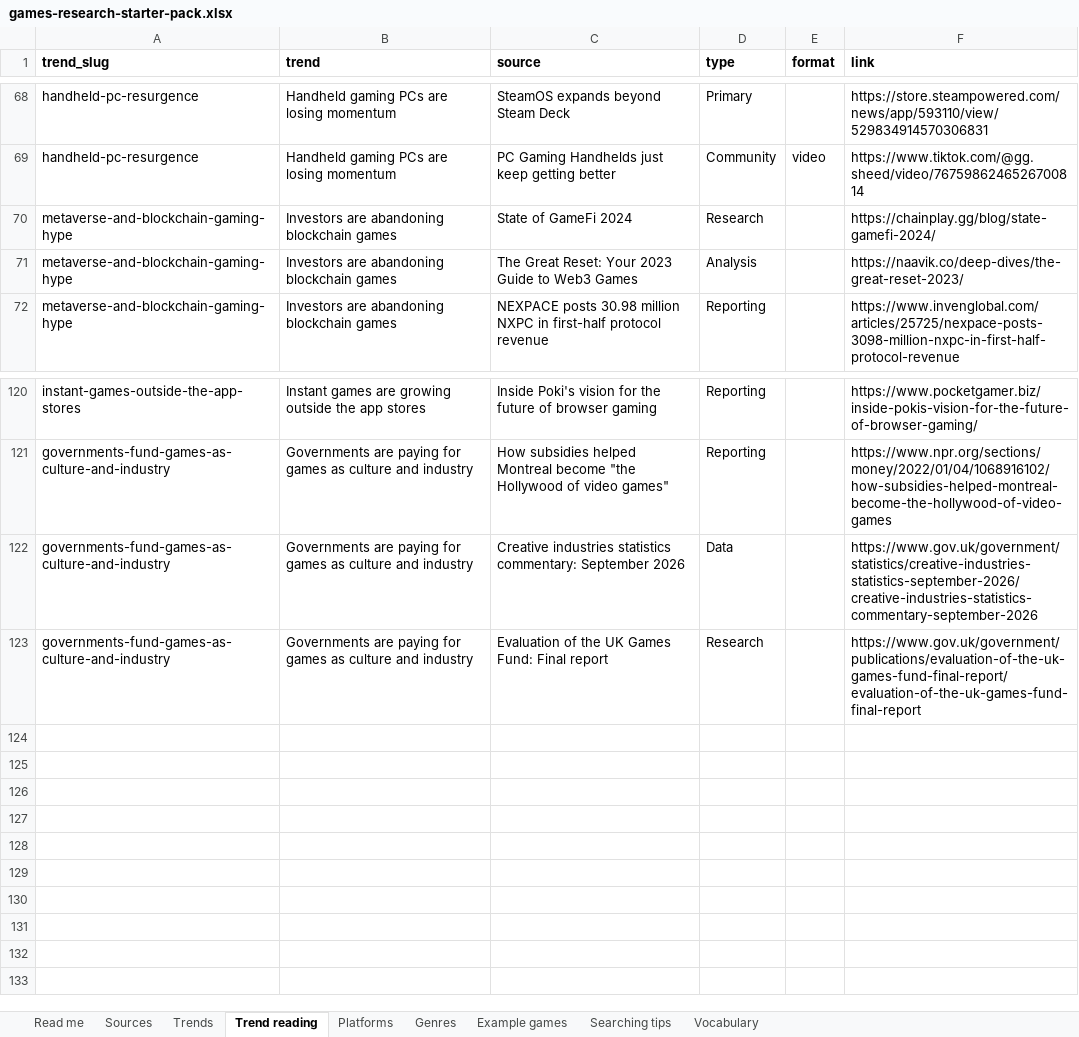
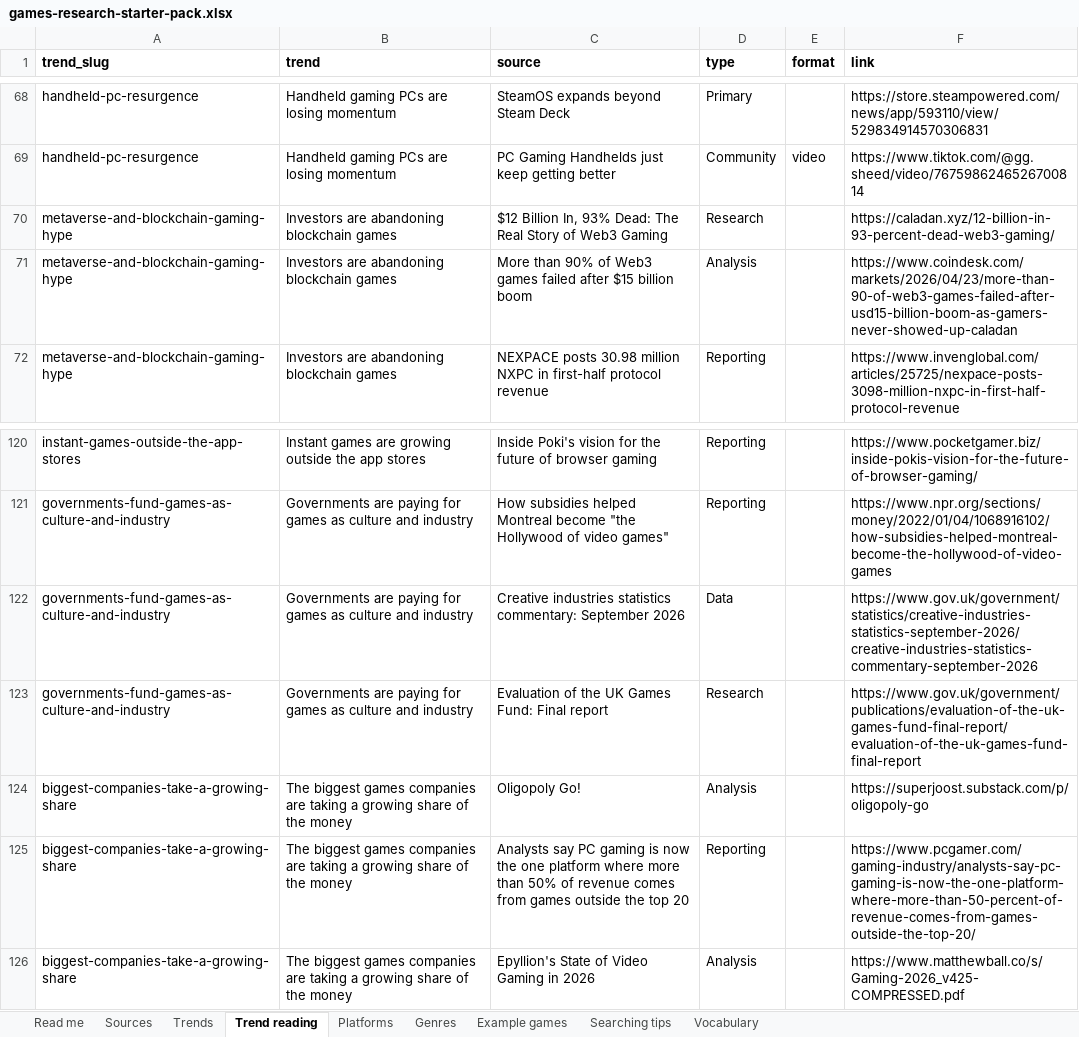
Before and after one commit to itsmepants2/games-research-starter-pack-data, an Excel workbook: games-research-starter-pack.xlsx, sheet Trend reading, drawn as a sheet; only a part is shown, gaps mark what is left out; values as stored, in another font and other column widths than the file's, no borders; the diff names each change by its address in the sheet, - before the commit and + after, or states it on an @@ line.

Commit message:
Update the data as of 2026-10-01
977 sources, 12 markets, 42 trends, 38 platforms, 30 genres.

Copied from public/downloads/ by scripts/build-mirror.mjs in the site
repository. Every count in the README is read from data/downloads.json rather
than typed, so it describes the files beside it.

```diff
--- a/games-research-starter-pack.xlsx (sheet Trend reading)
+++ b/games-research-starter-pack.xlsx (sheet Trend reading)
-C70 (source): State of GameFi 2024
+C70 (source): $12 Billion In, 93% Dead: The Real Story of Web3 Gaming
-F70 (link): https://chainplay.gg/blog/state-gamefi-2024/
+F70 (link): https://caladan.xyz/12-billion-in-93-percent-dead-web3-gaming/
-C71 (source): The Great Reset: Your 2023 Guide to Web3 Games
+C71 (source): More than 90% of Web3 games failed after $15 billion boom
-F71 (link): https://naavik.co/deep-dives/the-great-reset-2023/
+F71 (link): https://www.coindesk.com/markets/2026/04/23/more-than-90-of-web3-games-failed-after-usd15-billion-boom-as-gamers-never-showed-up-caladan
+row 124: biggest-companies-take-a-growing-share | The biggest games companies are taking a growing share of the money | Oligopoly Go! | Analysis |  | https://superjoost.substack.com/p/oligopoly-go
+row 125: biggest-companies-take-a-growing-share | The biggest games companies are taking a growing share of the money | Analysts say PC gaming is now the one platform where more than 50% of revenue comes from games outside the top 20 | Reporting |  | https://www.pcgamer.com/gaming-industry/analysts-say-pc-gaming-is-now-the-one-platform-where-more-than-50-percent-of-revenue-comes-from-games-outside-the-top-20/
+row 126: biggest-companies-take-a-growing-share | The biggest games companies are taking a growing share of the money | Epyllion's State of Video Gaming in 2026 | Analysis |  | https://www.matthewball.co/s/Gaming-2026_v425-COMPRESSED.pdf
```
Also changed, not shown: sheet Sources, sheet Vocabulary, sheet Trends, sheet Read me, 8 other files.
